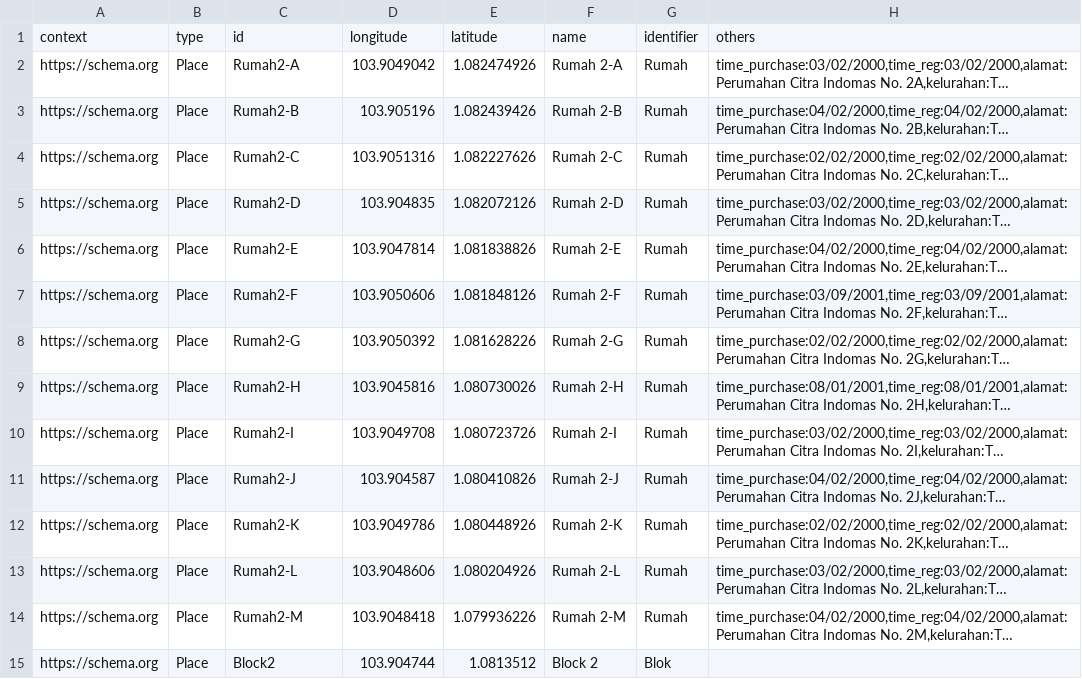
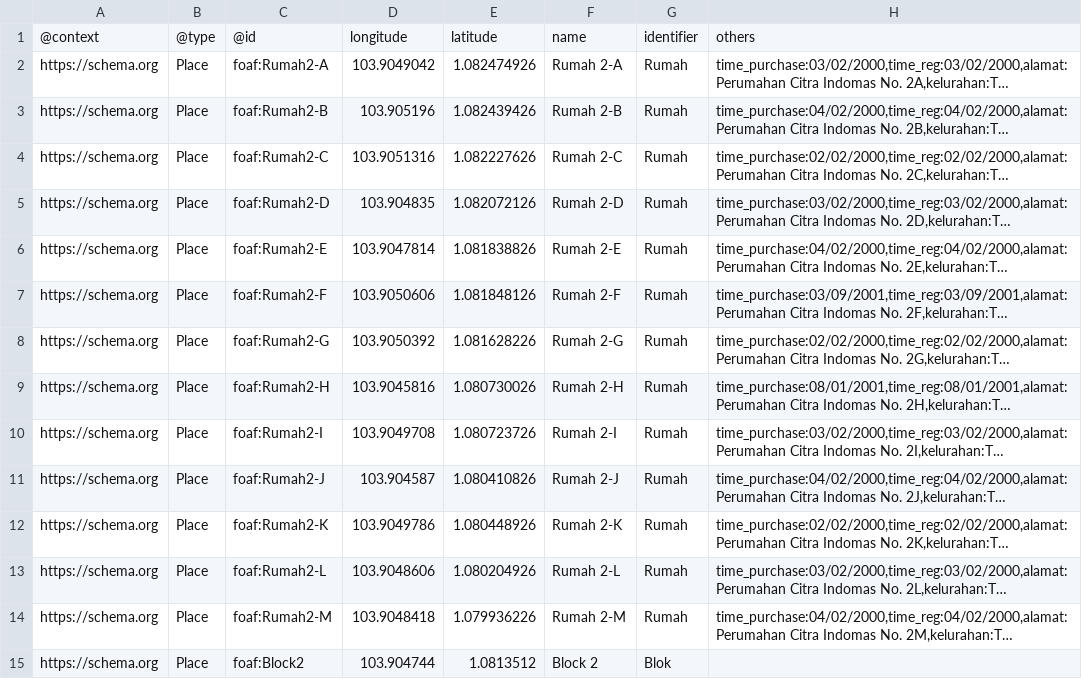
Before and after one commit to rozzaaq/misc, a CSV file: Main.csv, drawn as a sheet; long unchanged cells end in …; the diff names each change by its address in the sheet, - before the commit and + after, or states it on an @@ line.

Commit message:
Add files via upload

```diff
--- a/Main.csv
+++ b/Main.csv
-A1: context
+A1: @context
-B1: type
+B1: @type
-C1: id
+C1: @id
-C2: Rumah2-A
+C2: foaf:Rumah2-A
-C3: Rumah2-B
+C3: foaf:Rumah2-B
-C4: Rumah2-C
+C4: foaf:Rumah2-C
-C5: Rumah2-D
+C5: foaf:Rumah2-D
-C6: Rumah2-E
+C6: foaf:Rumah2-E
-C7: Rumah2-F
+C7: foaf:Rumah2-F
-C8: Rumah2-G
+C8: foaf:Rumah2-G
-C9: Rumah2-H
+C9: foaf:Rumah2-H
-C10: Rumah2-I
+C10: foaf:Rumah2-I
-C11: Rumah2-J
+C11: foaf:Rumah2-J
-C12: Rumah2-K
+C12: foaf:Rumah2-K
-C13: Rumah2-L
+C13: foaf:Rumah2-L
-C14: Rumah2-M
+C14: foaf:Rumah2-M
-C15: Block2
+C15: foaf:Block2
```
